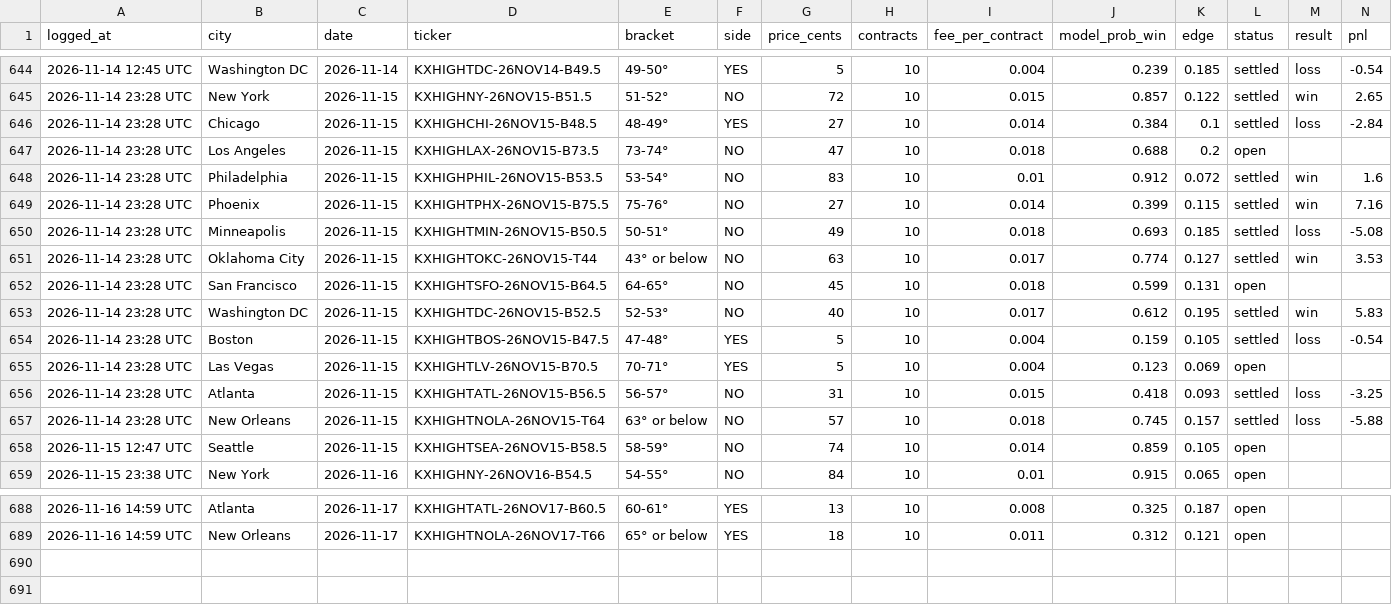
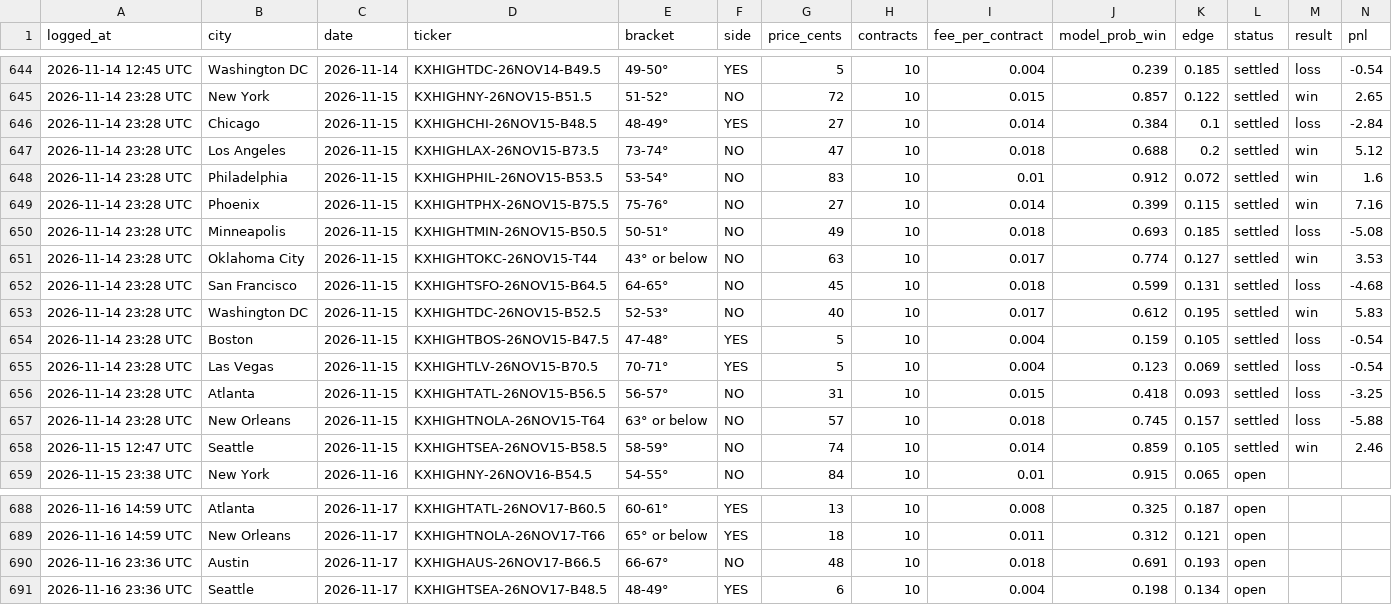
Before and after one commit to kieroncg44/weather-bot, a CSV file: paper_trades.csv, drawn as a sheet; only a part is shown, gaps mark what is left out.

```diff
--- a/paper_trades.csv
+++ b/paper_trades.csv
@@ -646,3 +646,3 @@ logged_at,city,date,ticker,bracket,side,price_cents,contracts,fee_per_contract,m
 2026-11-14 23:28 UTC,Chicago,2026-11-15,KXHIGHCHI-26NOV15-B48.5,48-49°,YES,27,10,0.014,0.384,0.1,settled,loss,-2.84
-2026-11-14 23:28 UTC,Los Angeles,2026-11-15,KXHIGHLAX-26NOV15-B73.5,73-74°,NO,47,10,0.018,0.688,0.2,open,,
+2026-11-14 23:28 UTC,Los Angeles,2026-11-15,KXHIGHLAX-26NOV15-B73.5,73-74°,NO,47,10,0.018,0.688,0.2,settled,win,5.12
 2026-11-14 23:28 UTC,Philadelphia,2026-11-15,KXHIGHPHIL-26NOV15-B53.5,53-54°,NO,83,10,0.01,0.912,0.072,settled,win,1.6
@@ -651,9 +651,9 @@ logged_at,city,date,ticker,bracket,side,price_cents,contracts,fee_per_contract,m
 2026-11-14 23:28 UTC,Oklahoma City,2026-11-15,KXHIGHTOKC-26NOV15-T44,43° or below,NO,63,10,0.017,0.774,0.127,settled,win,3.53
-2026-11-14 23:28 UTC,San Francisco,2026-11-15,KXHIGHTSFO-26NOV15-B64.5,64-65°,NO,45,10,0.018,0.599,0.131,open,,
+2026-11-14 23:28 UTC,San Francisco,2026-11-15,KXHIGHTSFO-26NOV15-B64.5,64-65°,NO,45,10,0.018,0.599,0.131,settled,loss,-4.68
 2026-11-14 23:28 UTC,Washington DC,2026-11-15,KXHIGHTDC-26NOV15-B52.5,52-53°,NO,40,10,0.017,0.612,0.195,settled,win,5.83
 2026-11-14 23:28 UTC,Boston,2026-11-15,KXHIGHTBOS-26NOV15-B47.5,47-48°,YES,5,10,0.004,0.159,0.105,settled,loss,-0.54
-2026-11-14 23:28 UTC,Las Vegas,2026-11-15,KXHIGHTLV-26NOV15-B70.5,70-71°,YES,5,10,0.004,0.123,0.069,open,,
+2026-11-14 23:28 UTC,Las Vegas,2026-11-15,KXHIGHTLV-26NOV15-B70.5,70-71°,YES,5,10,0.004,0.123,0.069,settled,loss,-0.54
 2026-11-14 23:28 UTC,Atlanta,2026-11-15,KXHIGHTATL-26NOV15-B56.5,56-57°,NO,31,10,0.015,0.418,0.093,settled,loss,-3.25
 2026-11-14 23:28 UTC,New Orleans,2026-11-15,KXHIGHTNOLA-26NOV15-T64,63° or below,NO,57,10,0.018,0.745,0.157,settled,loss,-5.88
-2026-11-15 12:47 UTC,Seattle,2026-11-15,KXHIGHTSEA-26NOV15-B58.5,58-59°,NO,74,10,0.014,0.859,0.105,open,,
+2026-11-15 12:47 UTC,Seattle,2026-11-15,KXHIGHTSEA-26NOV15-B58.5,58-59°,NO,74,10,0.014,0.859,0.105,settled,win,2.46
 2026-11-15 23:38 UTC,New York,2026-11-16,KXHIGHNY-26NOV16-B54.5,54-55°,NO,84,10,0.01,0.915,0.065,open,,
@@ -689 +689,3 @@ logged_at,city,date,ticker,bracket,side,price_cents,contracts,fee_per_contract,m
 2026-11-16 14:59 UTC,New Orleans,2026-11-17,KXHIGHTNOLA-26NOV17-T66,65° or below,YES,18,10,0.011,0.312,0.121,open,,
+2026-11-16 23:36 UTC,Austin,2026-11-17,KXHIGHAUS-26NOV17-B66.5,66-67°,NO,48,10,0.018,0.691,0.193,open,,
+2026-11-16 23:36 UTC,Seattle,2026-11-17,KXHIGHTSEA-26NOV17-B48.5,48-49°,YES,6,10,0.004,0.198,0.134,open,,
```
Also changed, not shown: actuals.csv, forecasts.csv, 5 other files.
